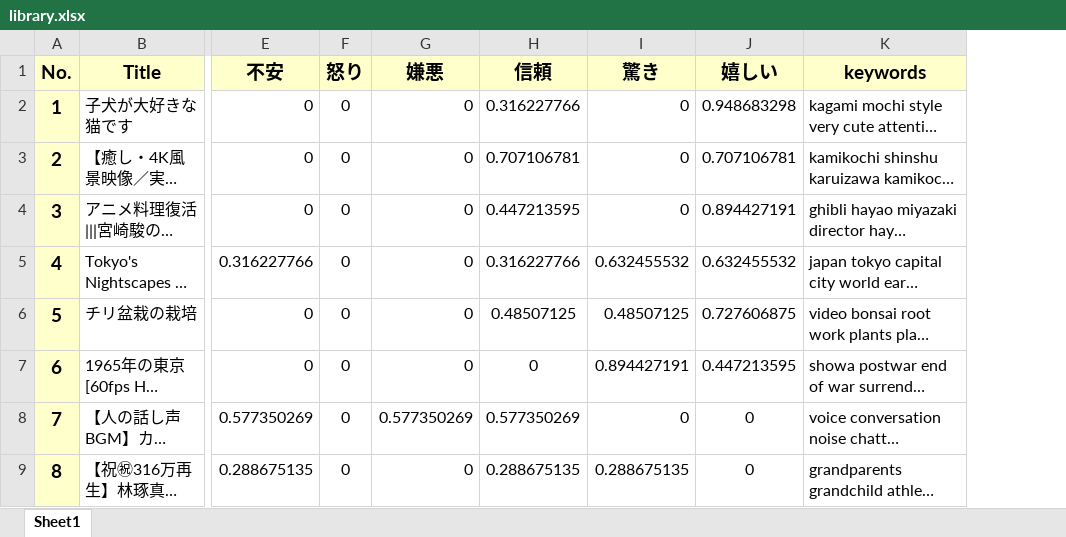
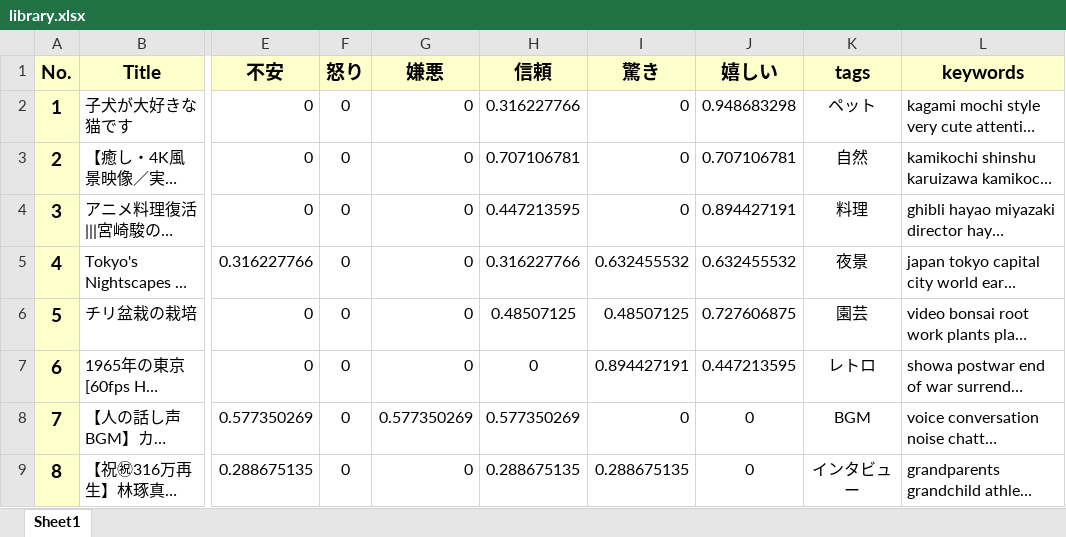
Before and after one commit to G384042023/video-recommend-system, an Excel workbook: library.xlsx, sheet Sheet1, drawn as a sheet; only a part is shown, gaps mark what is left out; long unchanged cells end in …; values as stored, in another font and other column widths than the file's, no borders; the diff names each change by its address in the sheet, - before the commit and + after, or states it on an @@ line.

```diff
--- a/library.xlsx (sheet Sheet1)
+++ b/library.xlsx (sheet Sheet1)
+column K (tags), rows 2-9: ペット | 自然 | 料理 | 夜景 | 園芸 | レトロ | BGM | インタビュー
```
Also changed, not shown: 2 other files.
